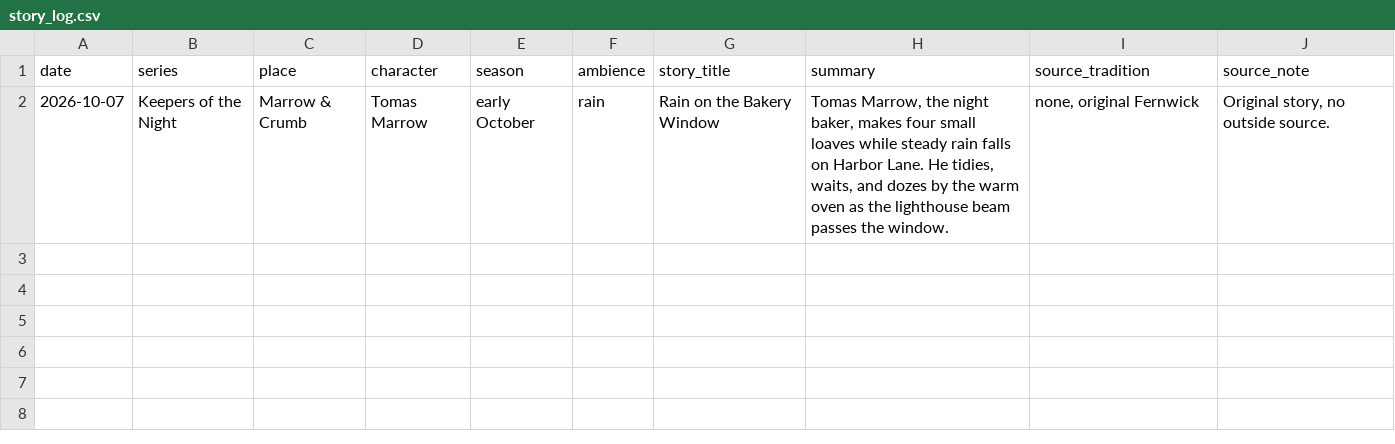
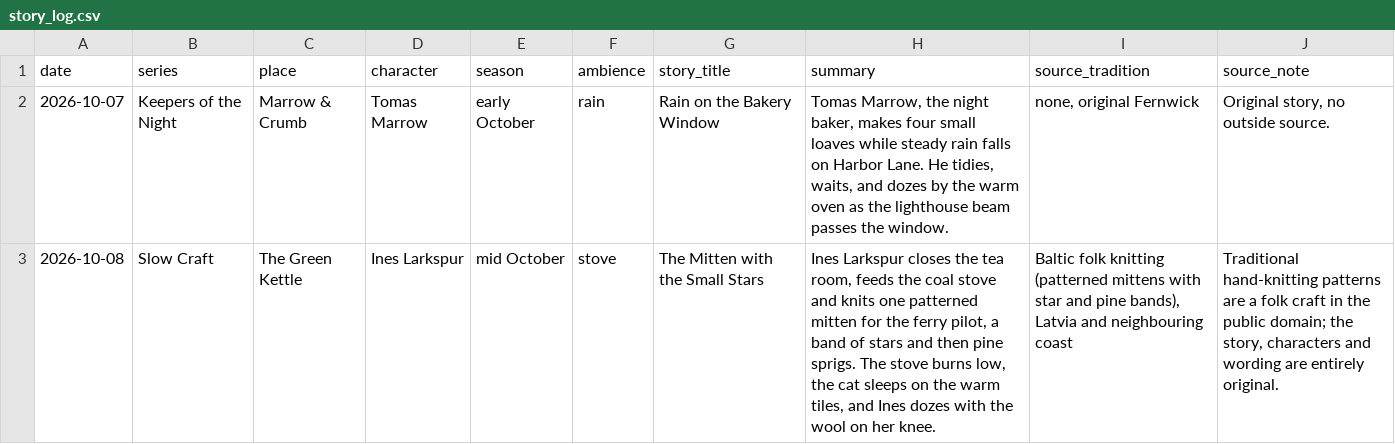
Before and after one commit to mkhalidhaque/lamplit-hour, a CSV file: world/story_log.csv, drawn as a sheet; the diff names each change by its address in the sheet, - before the commit and + after, or states it on an @@ line.

```diff
--- a/world/story_log.csv
+++ b/world/story_log.csv
+row 3: 2026-10-08 | Slow Craft | The Green Kettle | Ines Larkspur | mid October | stove | The Mitten with the Small Stars | Ines Larkspur closes the tea room, feeds the coal stove and knits one patterned mitten for the ferry pilot, a band of stars and then pine sprigs. The stove burns low, the cat sleeps on the warm tiles, and Ines dozes with the wool on her knee. | Baltic folk knitting (patterned mittens with star and pine bands), Latvia and neighbouring coast | Traditional hand-knitting patterns are a folk craft in the public domain; the story, characters and wording are entirely original.
```
Also changed, not shown: 1 other file.
